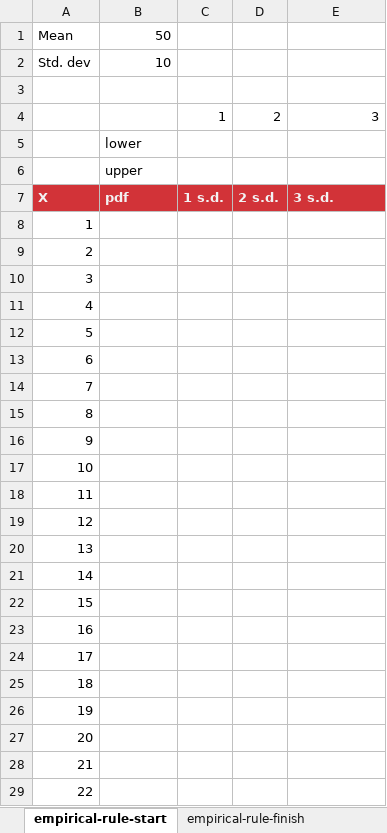
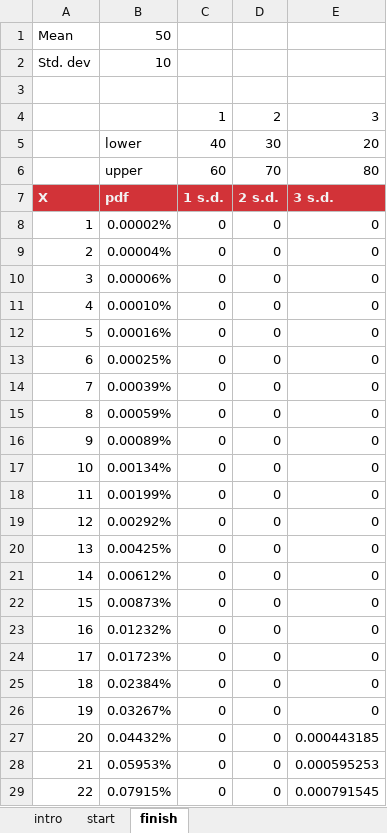
Before and after one commit to stringfestdata/training-assets, an Excel workbook: empirical-rule.xlsx, sheet finish, drawn as a sheet; only a part is shown; values as stored, in another font and other column widths than the file's, no borders; charts and pictures not drawn; removed rows and columns are numbered as before the commit, all else as after; the diff covers the shown part only; the diff names each change by its address in the sheet, - before the commit and + after, or states it on an @@ line.

Commit message:
Update empirical-rule.xlsx

```diff
--- a/empirical-rule.xlsx (sheet finish)
+++ b/empirical-rule.xlsx (sheet finish)
-sheet tab: empirical-rule-start
+sheet tab: finish
-sheet tab: empirical-rule-finish
+sheet tab: intro
+sheet tab: start
-row 5:  | lower
-row 6:  | upper
+row 5:  | lower | 40 | 30 | 20
+row 6:  | upper | 60 | 70 | 80
-B8: (empty)
+B8: 0.00002%
-C8:C29: (empty)
+C8:C29: 0
-D8:D29: (empty)
+D8:D29: 0
-E8:E26: (empty)
+E8:E26: 0
-B9: (empty)
+B9: 0.00004%
-B10: (empty)
+B10: 0.00006%
-B11: (empty)
+B11: 0.00010%
-B12: (empty)
+B12: 0.00016%
-B13: (empty)
+B13: 0.00025%
-B14: (empty)
+B14: 0.00039%
-B15: (empty)
+B15: 0.00059%
-B16: (empty)
+B16: 0.00089%
-B17: (empty)
+B17: 0.00134%
-B18: (empty)
+B18: 0.00199%
-B19: (empty)
+B19: 0.00292%
-B20: (empty)
+B20: 0.00425%
-B21: (empty)
+B21: 0.00612%
-B22: (empty)
+B22: 0.00873%
-B23: (empty)
+B23: 0.01232%
-B24: (empty)
+B24: 0.01723%
-B25: (empty)
+B25: 0.02384%
-B26: (empty)
+B26: 0.03267%
-B27: (empty)
+B27: 0.04432%
-E27: (empty)
+E27: 0.000443185
-B28: (empty)
+B28: 0.05953%
-E28: (empty)
+E28: 0.000595253
-B29: (empty)
+B29: 0.07915%
-E29: (empty)
+E29: 0.000791545
```
Also changed, not shown: 312 edited cells elsewhere in this sheet, charts or pictures.
